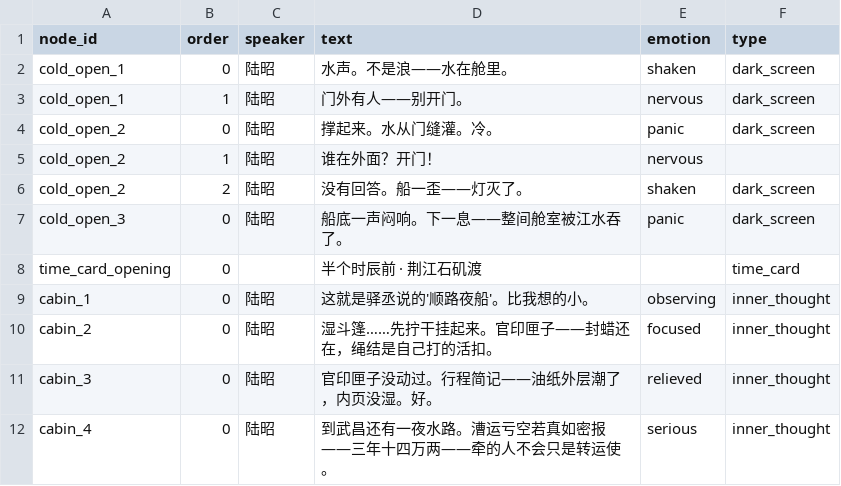
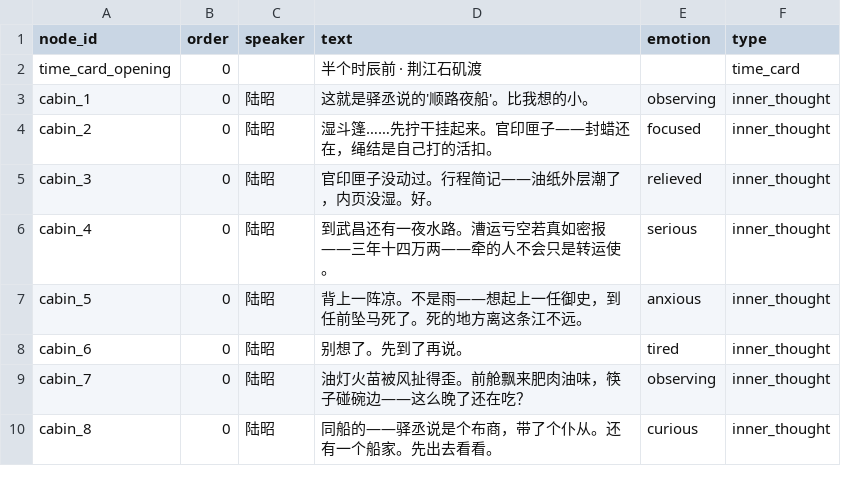
Before and after one commit to JimmyTheGit23/DetectiveSandbox, a CSV file: detective/data/case_tables/prologue_ferry/prologue_lines.csv, drawn as a sheet; only a part is shown; the shorter side is filled out with more unchanged rows.

```diff
--- a/detective/data/case_tables/prologue_ferry/prologue_lines.csv
+++ b/detective/data/case_tables/prologue_ferry/prologue_lines.csv
@@ -1,8 +1,2 @@
 node_id,order,speaker,text,emotion,type
-cold_open_1,0,陆昭,水声。不是浪——水在舱里。,shaken,dark_screen
-cold_open_1,1,陆昭,门外有人——别开门。,nervous,dark_screen
-cold_open_2,0,陆昭,撑起来。水从门缝灌。冷。,panic,dark_screen
-cold_open_2,1,陆昭,谁在外面？开门！,nervous,
-cold_open_2,2,陆昭,没有回答。船一歪——灯灭了。,shaken,dark_screen
-cold_open_3,0,陆昭,船底一声闷响。下一息——整间舱室被江水吞了。,panic,dark_screen
 time_card_opening,0,,半个时辰前 · 荆江石矶渡,,time_card
```
Also changed, not shown: detective/data/case_tables/prologue_ferry/prologue_nodes.csv, 1 other file.
